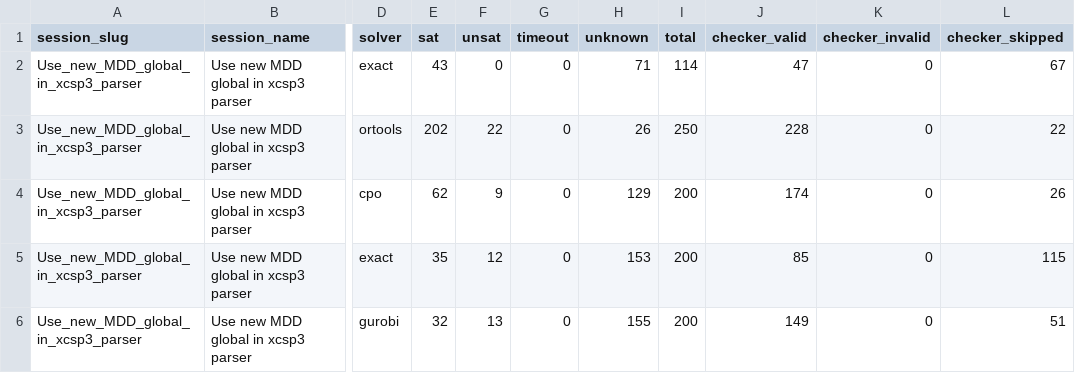
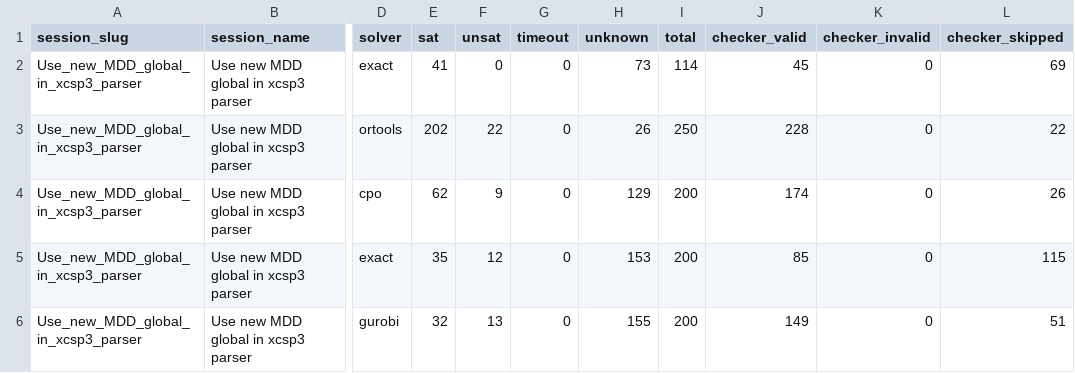
Before and after one commit to ThomSerg/CPMpy-XCSP26-Benchmarks, a CSV file: src/data/solver_summary.csv, drawn as a sheet; only a part is shown, gaps mark what is left out; the diff names each change by its address in the sheet, - before the commit and + after, or states it on an @@ line.

```diff
--- a/src/data/solver_summary.csv
+++ b/src/data/solver_summary.csv
-E2 (sat): 43
+E2 (sat): 41
-H2 (unknown): 71
+H2 (unknown): 73
-J2 (checker_valid): 47
+J2 (checker_valid): 45
-L2 (checker_skipped): 67
+L2 (checker_skipped): 69
```
Also changed, not shown: src/data/sessions.csv, 6 other files.
